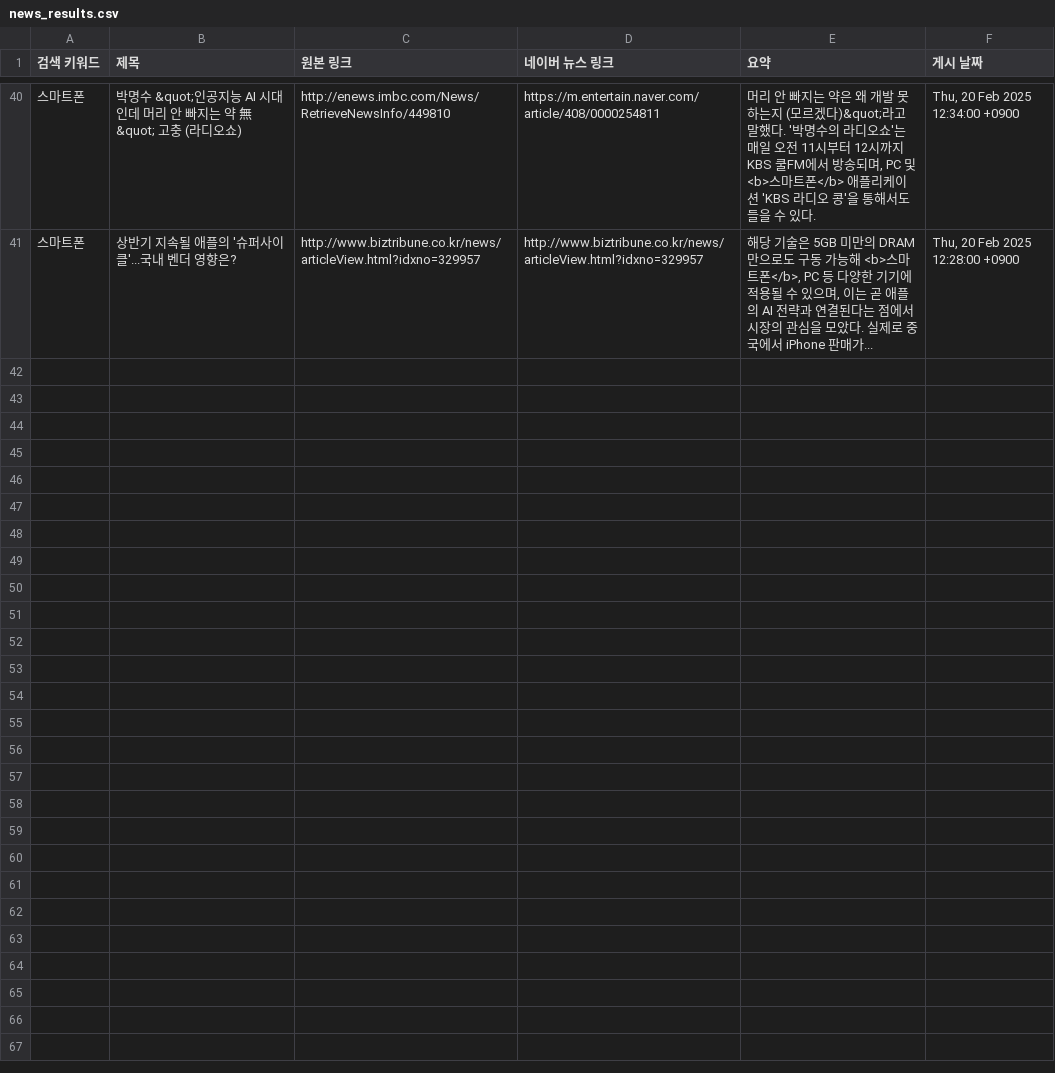
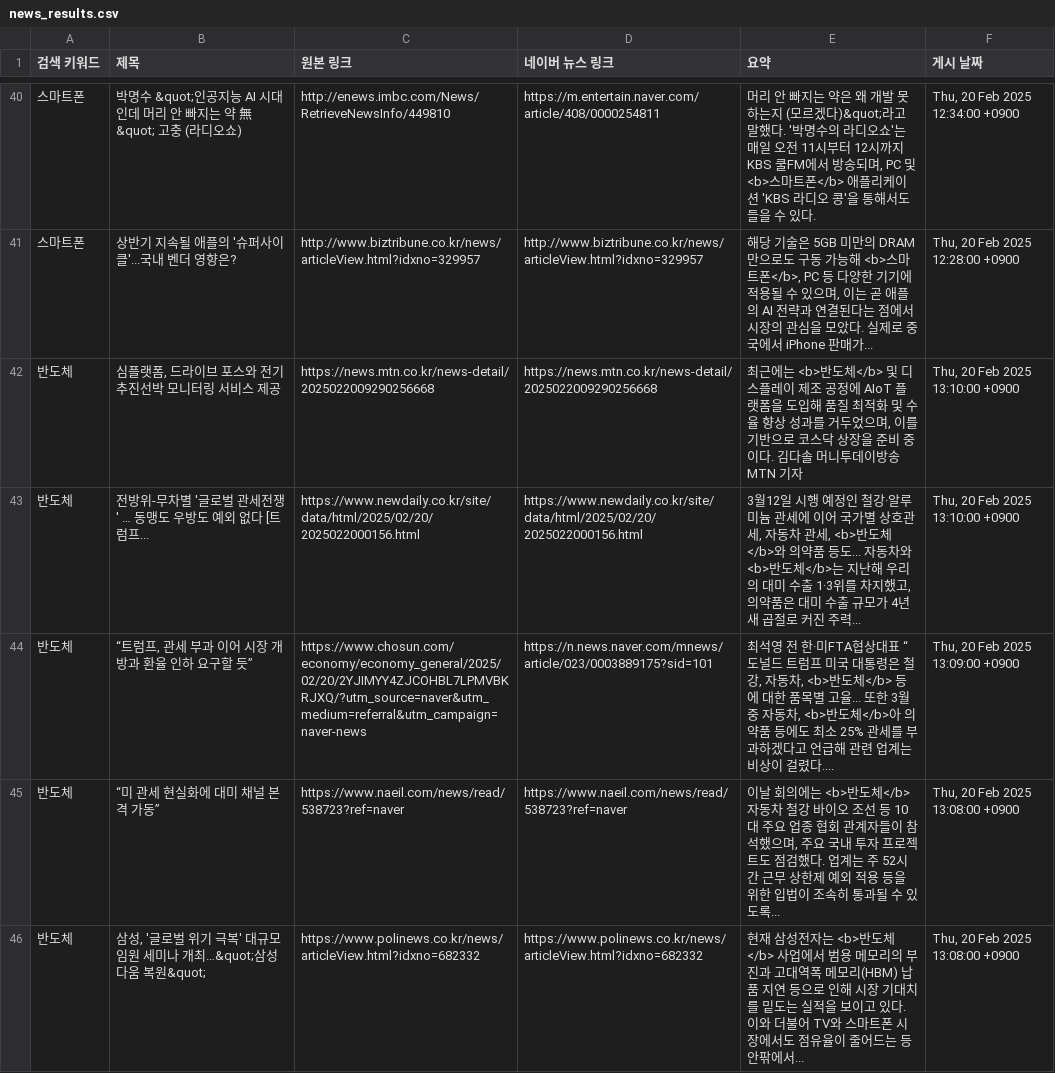
Before and after one commit to kjs928/HARMAN_Python_Project, a CSV file: news_results.csv, drawn as a sheet; only a part is shown, gaps mark what is left out; the diff covers the shown part only; the diff names each change by its address in the sheet, - before the commit and + after, or states it on an @@ line.

```diff
--- a/news_results.csv
+++ b/news_results.csv
+row 42: 반도체 | 심플랫폼, 드라이브 포스와 전기추진선박 모니터링 서비스 제공 | https://news.mtn.co.kr/news-detail/2025022009290256668 | https://news.mtn.co.kr/news-detail/2025022009290256668 | 최근에는 <b>반도체</b> 및 디스플레이 제조 공정에 AIoT 플랫폼을 도입해 품질 최적화 및 수율 향상 성과를 거두었으며, 이를 기반으로 코스닥 상장을 준비 중이다. 김다솔 머니투데이방송 MTN 기자 | Thu, 20 Feb 2025 13:10:00 +0900
+row 43: 반도체 | 전방위-무차별 '글로벌 관세전쟁' … 동맹도 우방도 예외 없다 [트럼프... | https://www.newdaily.co.kr/site/data/html/2025/02/20/2025022000156.html | https://www.newdaily.co.kr/site/data/html/2025/02/20/2025022000156.html | 3월12일 시행 예정인 철강·알루미늄 관세에 이어 국가별 상호관세, 자동차 관세, <b>반도체</b>와 의약품 등도... 자동차와 <b>반도체</b>는 지난해 우리의 대미 수출 1·3위를 차지했고, 의약품은 대미 수출 규모가 4년새 곱절로 커진 주력... | Thu, 20 Feb 2025 13:10:00 +0900
+row 44: 반도체 | “트럼프, 관세 부과 이어 시장 개방과 환율 인하 요구할 듯” | https://www.chosun.com/economy/economy_general/2025/02/20/2YJIMYY4ZJCOHBL7LPMVBKRJXQ/?utm_source=naver&utm_medium=referral&utm_campaign=naver-news | https://n.news.naver.com/mnews/article/023/0003889175?sid=101 | 최석영 전 한·미FTA협상대표 “도널드 트럼프 미국 대통령은 철강, 자동차, <b>반도체</b> 등에 대한 품목별 고율... 또한 3월 중 자동차, <b>반도체</b>아 의약품 등에도 최소 25% 관세를 부과하겠다고 언급해 관련 업계는 비상이 걸렸다.... | Thu, 20 Feb 2025 13:09:00 +0900
+row 45: 반도체 | “미 관세 현실화에 대미 채널 본격 가동” | https://www.naeil.com/news/read/538723?ref=naver | https://www.naeil.com/news/read/538723?ref=naver | 이날 회의에는 <b>반도체</b> 자동차 철강 바이오 조선 등 10대 주요 업종 협회 관계자들이 참석했으며, 주요 국내 투자 프로젝트도 점검했다. 업계는 주 52시간 근무 상한제 예외 적용 등을 위한 입법이 조속히 통과될 수 있도록... | Thu, 20 Feb 2025 13:08:00 +0900
+row 46: 반도체 | 삼성, '글로벌 위기 극복' 대규모 임원 세미나 개최…&quot;삼성다움 복원&quot; | https://www.polinews.co.kr/news/articleView.html?idxno=682332 | https://www.polinews.co.kr/news/articleView.html?idxno=682332 | 현재 삼성전자는 <b>반도체</b> 사업에서 범용 메모리의 부진과 고대역폭 메모리(HBM) 납품 지연 등으로 인해 시장 기대치를 밑도는 실적을 보이고 있다. 이와 더불어 TV와 스마트폰 시장에서도 점유율이 줄어드는 등 안팎에서... | Thu, 20 Feb 2025 13:08:00 +0900
```
Also changed, not shown: 5 added rows elsewhere in this file.
